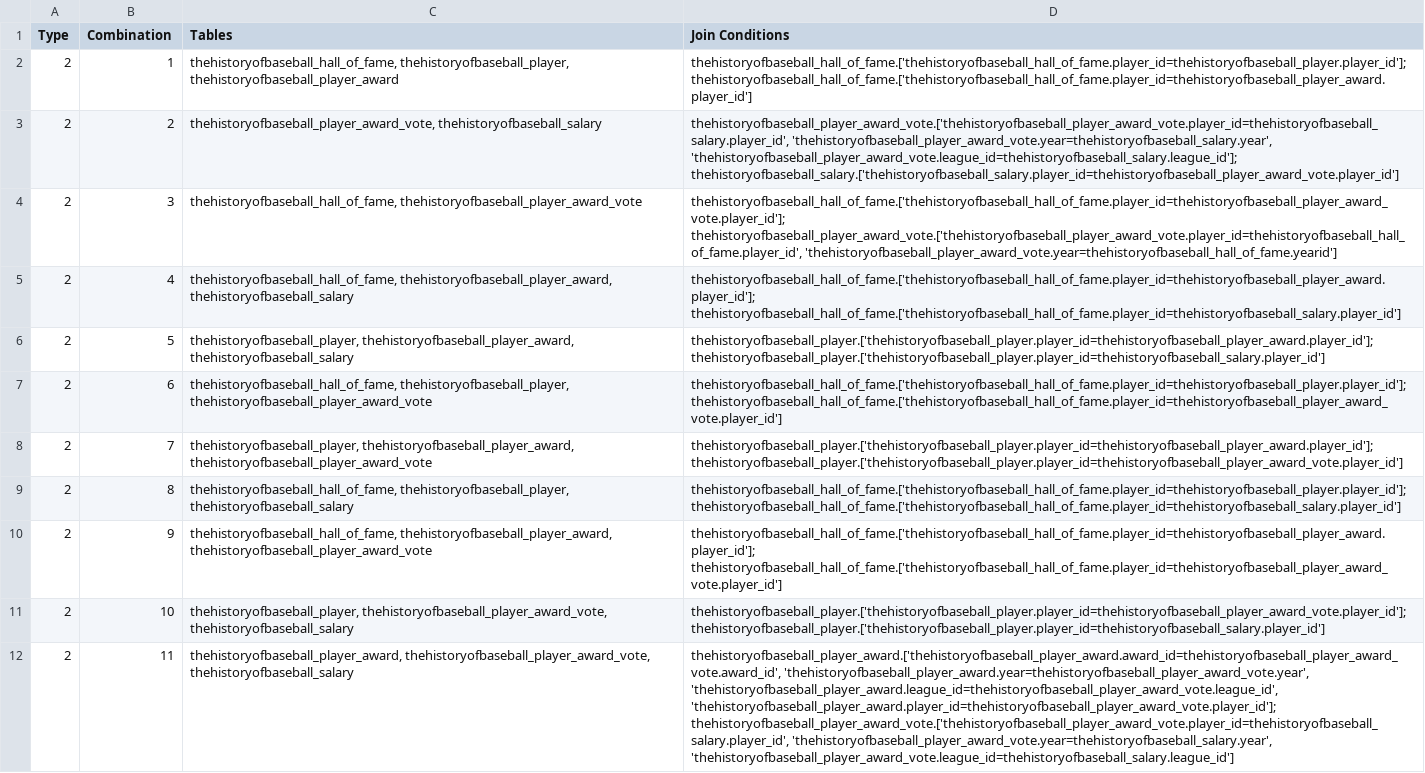
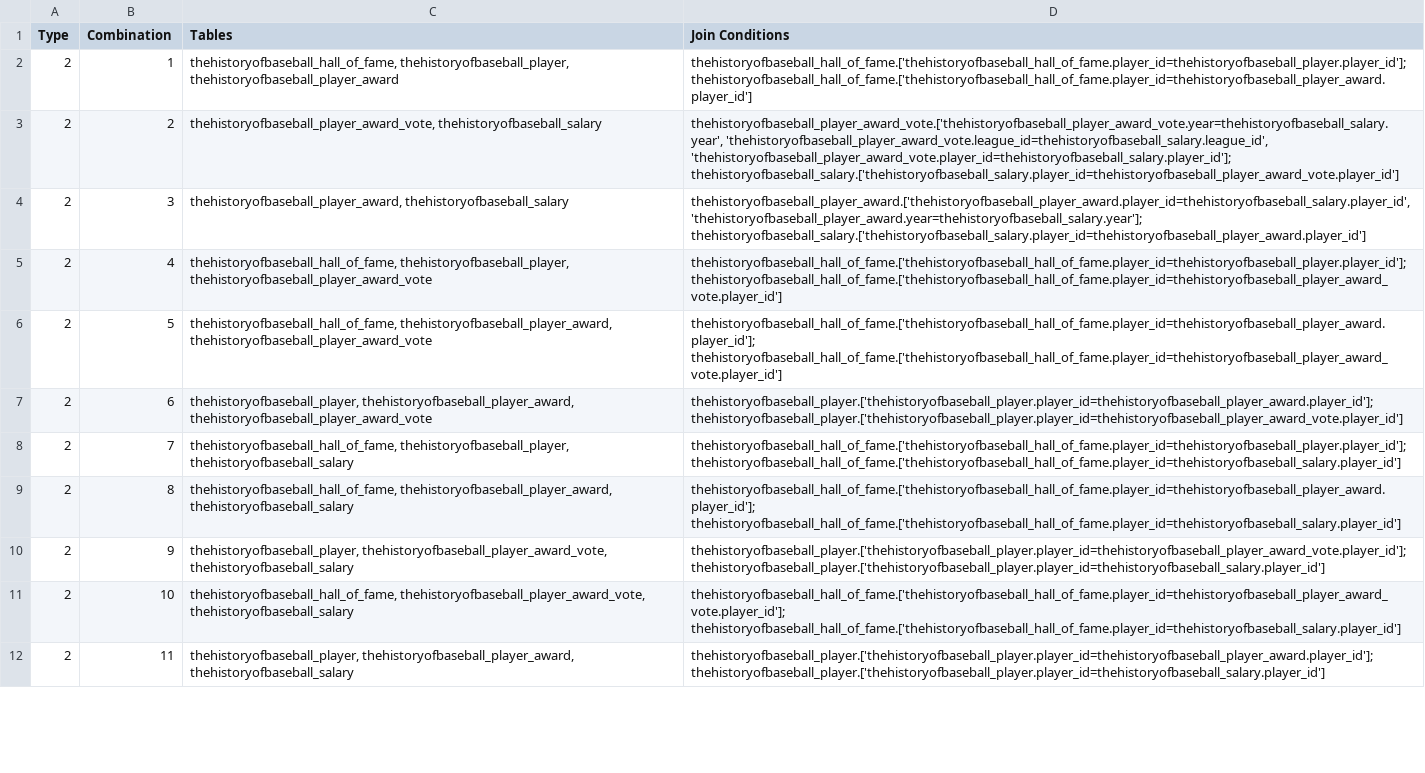
Before and after one commit to TomasPegado/benchmark_nl_databases_conversational_interfaces, a CSV file: eval_agent/dataset_generation/joins/kaggle_join_combinations.csv, drawn as a sheet; only a part is shown; the diff covers the shown part only; the diff names each change by its address in the sheet, - before the commit and + after, or states it on an @@ line.

```diff
--- a/eval_agent/dataset_generation/joins/kaggle_join_combinations.csv
+++ b/eval_agent/dataset_generation/joins/kaggle_join_combinations.csv
-D3 (Join Conditions): thehistoryofbaseball_player_award_vote.['thehistoryofbaseball_player_award_vote.player_id=thehistoryofbaseball_salary.player_id', 'thehistoryofbaseball_player_award_vote.year=thehistoryofbaseball_salary.year', 'thehistoryofbaseball_player_award_vote.league_id=thehistoryofbaseball_salary.league_id']; thehistoryofbaseball_salary.['thehistoryofbaseball_salary.player_id=thehistoryofbaseball_player_award_vote.player_id']
+D3 (Join Conditions): thehistoryofbaseball_player_award_vote.['thehistoryofbaseball_player_award_vote.year=thehistoryofbaseball_salary.year', 'thehistoryofbaseball_player_award_vote.league_id=thehistoryofbaseball_salary.league_id', 'thehistoryofbaseball_player_award_vote.player_id=thehistoryofbaseball_salary.player_id']; thehistoryofbaseball_salary.['thehistoryofbaseball_salary.player_id=thehistoryofbaseball_player_award_vote.player_id']
-C4 (Tables): thehistoryofbaseball_hall_of_fame, thehistoryofbaseball_player_award_vote
+C4 (Tables): thehistoryofbaseball_player_award, thehistoryofbaseball_salary
-D4 (Join Conditions): thehistoryofbaseball_hall_of_fame.['thehistoryofbaseball_hall_of_fame.player_id=thehistoryofbaseball_player_award_vote.player_id']; thehistoryofbaseball_player_award_vote.['thehistoryofbaseball_player_award_vote.player_id=thehistoryofbaseball_hall_of_fame.player_id', 'thehistoryofbaseball_player_award_vote.year=thehistoryofbaseball_hall_of_fame.yearid']
+D4 (Join Conditions): thehistoryofbaseball_player_award.['thehistoryofbaseball_player_award.player_id=thehistoryofbaseball_salary.player_id', 'thehistoryofbaseball_player_award.year=thehistoryofbaseball_salary.year']; thehistoryofbaseball_salary.['thehistoryofbaseball_salary.player_id=thehistoryofbaseball_player_award.player_id']
-C5 (Tables): thehistoryofbaseball_hall_of_fame, thehistoryofbaseball_player_award, thehistoryofbaseball_salary
+C5 (Tables): thehistoryofbaseball_hall_of_fame, thehistoryofbaseball_player, thehistoryofbaseball_player_award_vote
-D5 (Join Conditions): thehistoryofbaseball_hall_of_fame.['thehistoryofbaseball_hall_of_fame.player_id=thehistoryofbaseball_player_award.player_id']; thehistoryofbaseball_hall_of_fame.['thehistoryofbaseball_hall_of_fame.player_id=thehistoryofbaseball_salary.player_id']
+D5 (Join Conditions): thehistoryofbaseball_hall_of_fame.['thehistoryofbaseball_hall_of_fame.player_id=thehistoryofbaseball_player.player_id']; thehistoryofbaseball_hall_of_fame.['thehistoryofbaseball_hall_of_fame.player_id=thehistoryofbaseball_player_award_vote.player_id']
-C6 (Tables): thehistoryofbaseball_player, thehistoryofbaseball_player_award, thehistoryofbaseball_salary
+C6 (Tables): thehistoryofbaseball_hall_of_fame, thehistoryofbaseball_player_award, thehistoryofbaseball_player_award_vote
-D6 (Join Conditions): thehistoryofbaseball_player.['thehistoryofbaseball_player.player_id=thehistoryofbaseball_player_award.player_id']; thehistoryofbaseball_player.['thehistoryofbaseball_player.player_id=thehistoryofbaseball_salary.player_id']
+D6 (Join Conditions): thehistoryofbaseball_hall_of_fame.['thehistoryofbaseball_hall_of_fame.player_id=thehistoryofbaseball_player_award.player_id']; thehistoryofbaseball_hall_of_fame.['thehistoryofbaseball_hall_of_fame.player_id=thehistoryofbaseball_player_award_vote.player_id']
-C7 (Tables): thehistoryofbaseball_hall_of_fame, thehistoryofbaseball_player, thehistoryofbaseball_player_award_vote
+C7 (Tables): thehistoryofbaseball_player, thehistoryofbaseball_player_award, thehistoryofbaseball_player_award_vote
-D7 (Join Conditions): thehistoryofbaseball_hall_of_fame.['thehistoryofbaseball_hall_of_fame.player_id=thehistoryofbaseball_player.player_id']; thehistoryofbaseball_hall_of_fame.['thehistoryofbaseball_hall_of_fame.player_id=thehistoryofbaseball_player_award_vote.player_id']
+D7 (Join Conditions): thehistoryofbaseball_player.['thehistoryofbaseball_player.player_id=thehistoryofbaseball_player_award.player_id']; thehistoryofbaseball_player.['thehistoryofbaseball_player.player_id=thehistoryofbaseball_player_award_vote.player_id']
-C8 (Tables): thehistoryofbaseball_player, thehistoryofbaseball_player_award, thehistoryofbaseball_player_award_vote
+C8 (Tables): thehistoryofbaseball_hall_of_fame, thehistoryofbaseball_player, thehistoryofbaseball_salary
-D8 (Join Conditions): thehistoryofbaseball_player.['thehistoryofbaseball_player.player_id=thehistoryofbaseball_player_award.player_id']; thehistoryofbaseball_player.['thehistoryofbaseball_player.player_id=thehistoryofbaseball_player_award_vote.player_id']
+D8 (Join Conditions): thehistoryofbaseball_hall_of_fame.['thehistoryofbaseball_hall_of_fame.player_id=thehistoryofbaseball_player.player_id']; thehistoryofbaseball_hall_of_fame.['thehistoryofbaseball_hall_of_fame.player_id=thehistoryofbaseball_salary.player_id']
-C9 (Tables): thehistoryofbaseball_hall_of_fame, thehistoryofbaseball_player, thehistoryofbaseball_salary
+C9 (Tables): thehistoryofbaseball_hall_of_fame, thehistoryofbaseball_player_award, thehistoryofbaseball_salary
-D9 (Join Conditions): thehistoryofbaseball_hall_of_fame.['thehistoryofbaseball_hall_of_fame.player_id=thehistoryofbaseball_player.player_id']; thehistoryofbaseball_hall_of_fame.['thehistoryofbaseball_hall_of_fame.player_id=thehistoryofbaseball_salary.player_id']
+D9 (Join Conditions): thehistoryofbaseball_hall_of_fame.['thehistoryofbaseball_hall_of_fame.player_id=thehistoryofbaseball_player_award.player_id']; thehistoryofbaseball_hall_of_fame.['thehistoryofbaseball_hall_of_fame.player_id=thehistoryofbaseball_salary.player_id']
-C10 (Tables): thehistoryofbaseball_hall_of_fame, thehistoryofbaseball_player_award, thehistoryofbaseball_player_award_vote
+C10 (Tables): thehistoryofbaseball_player, thehistoryofbaseball_player_award_vote, thehistoryofbaseball_salary
-D10 (Join Conditions): thehistoryofbaseball_hall_of_fame.['thehistoryofbaseball_hall_of_fame.player_id=thehistoryofbaseball_player_award.player_id']; thehistoryofbaseball_hall_of_fame.['thehistoryofbaseball_hall_of_fame.player_id=thehistoryofbaseball_player_award_vote.player_id']
+D10 (Join Conditions): thehistoryofbaseball_player.['thehistoryofbaseball_player.player_id=thehistoryofbaseball_player_award_vote.player_id']; thehistoryofbaseball_player.['thehistoryofbaseball_player.player_id=thehistoryofbaseball_salary.player_id']
-C11 (Tables): thehistoryofbaseball_player, thehistoryofbaseball_player_award_vote, thehistoryofbaseball_salary
+C11 (Tables): thehistoryofbaseball_hall_of_fame, thehistoryofbaseball_player_award_vote, thehistoryofbaseball_salary
-D11 (Join Conditions): thehistoryofbaseball_player.['thehistoryofbaseball_player.player_id=thehistoryofbaseball_player_award_vote.player_id']; thehistoryofbaseball_player.['thehistoryofbaseball_player.player_id=thehistoryofbaseball_salary.player_id']
+D11 (Join Conditions): thehistoryofbaseball_hall_of_fame.['thehistoryofbaseball_hall_of_fame.player_id=thehistoryofbaseball_player_award_vote.player_id']; thehistoryofbaseball_hall_of_fame.['thehistoryofbaseball_hall_of_fame.player_id=thehistoryofbaseball_salary.player_id']
-C12 (Tables): thehistoryofbaseball_player_award, thehistoryofbaseball_player_award_vote, thehistoryofbaseball_salary
+C12 (Tables): thehistoryofbaseball_player, thehistoryofbaseball_player_award, thehistoryofbaseball_salary
-D12 (Join Conditions): thehistoryofbaseball_player_award.['thehistoryofbaseball_player_award.award_id=thehistoryofbaseball_player_award_vote.award_id', 'thehistoryofbaseball_player_award.year=thehistoryofbaseball_player_award_vote.year', 'thehistoryofbaseball_player_award.league_id=thehistoryofbaseball_player_award_vote.league_id', 'thehistoryofbaseball_player_award.player_id=thehistoryofbaseball_player_award_vote.player_id']; thehistoryofbaseball_player_award_vote.['thehistoryofbaseball_player_award_vote.player_id=thehistoryofbaseball_salary.player_id', 'thehistoryofbaseball_player_award_vote.year=thehistoryofbaseball_salary.year', 'thehistoryofbaseball_player_award_vote.league_id=thehistoryofbaseball_salary.league_id']
+D12 (Join Conditions): thehistoryofbaseball_player.['thehistoryofbaseball_player.player_id=thehistoryofbaseball_player_award.player_id']; thehistoryofbaseball_player.['thehistoryofbaseball_player.player_id=thehistoryofbaseball_salary.player_id']
```
Also changed, not shown: 21 edited cells elsewhere in this file, eval_agent/dataset_generation/columns_combos/kaggle_columns_combinations.csv, 27 other files.
